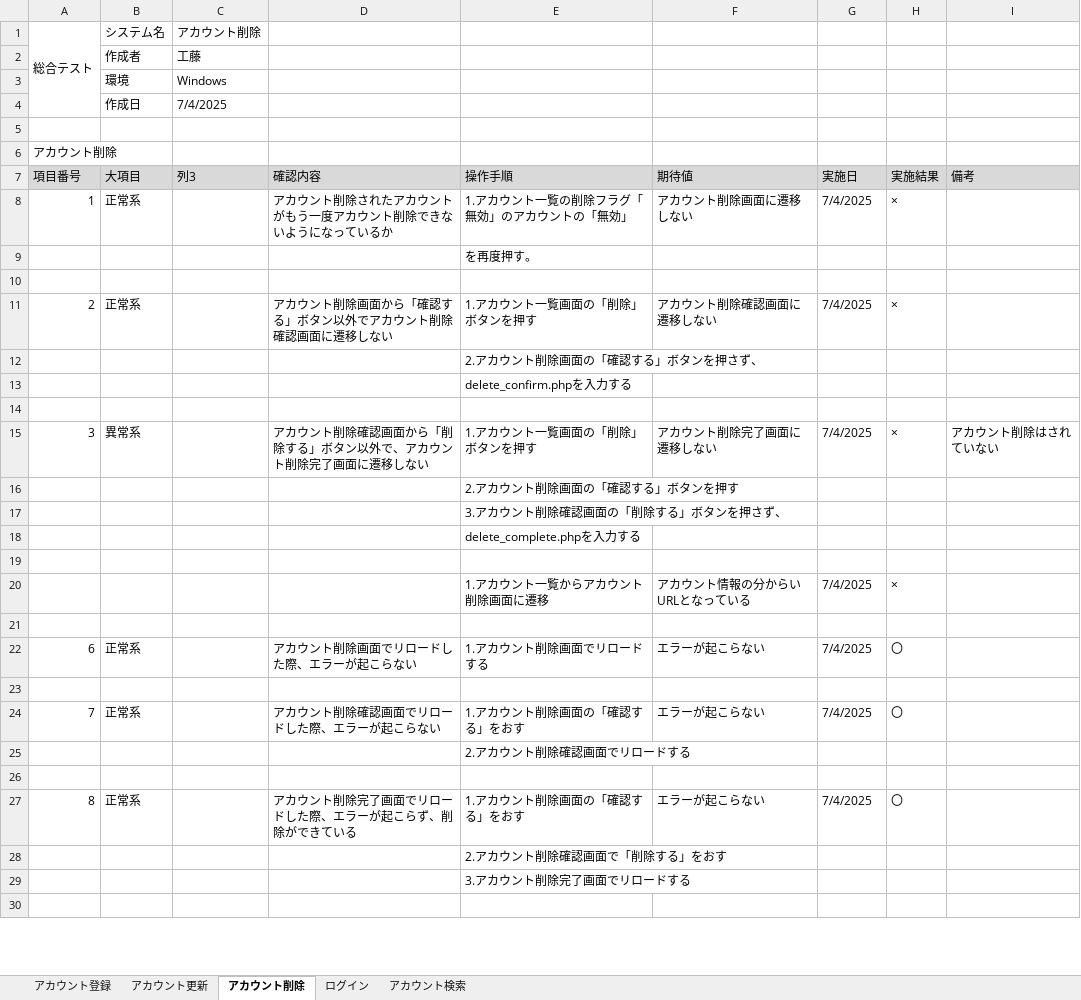
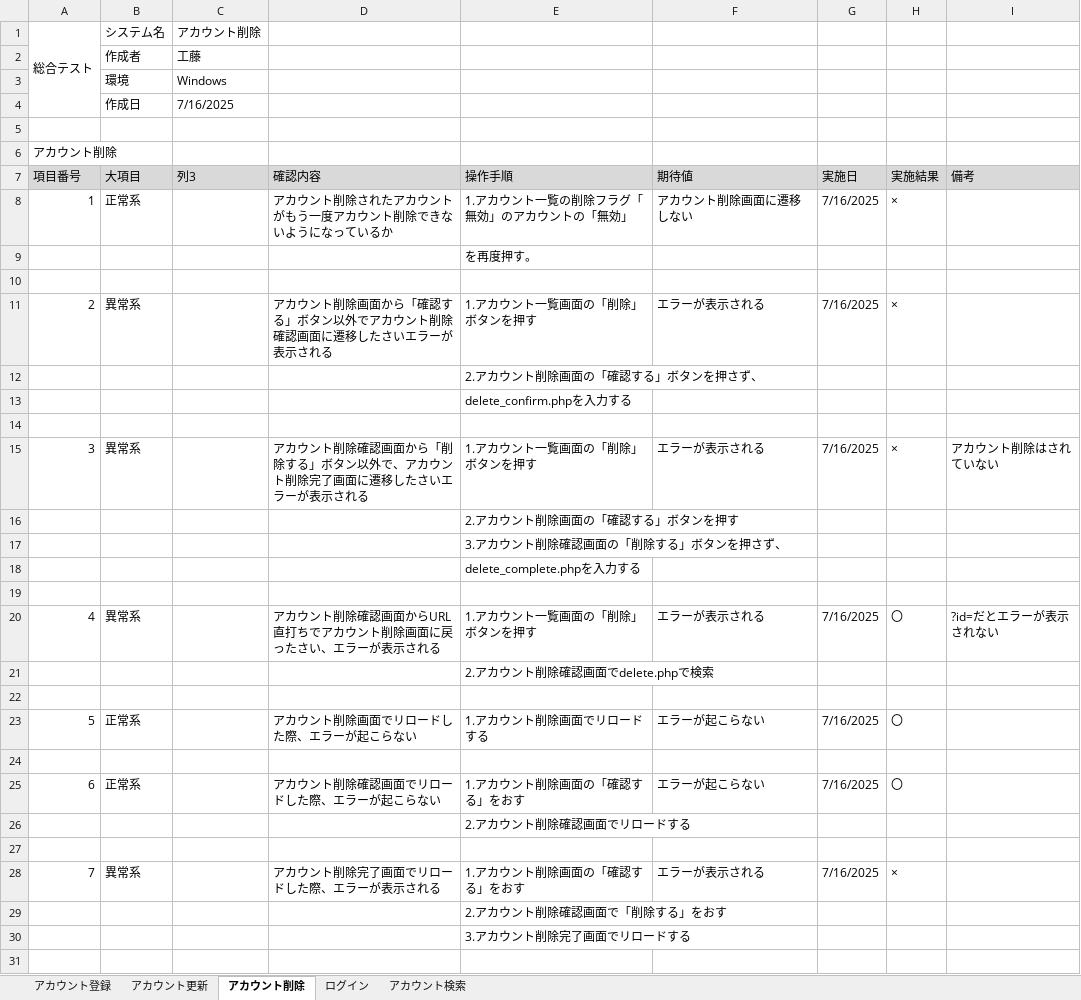
Before and after one commit to KeinF0rest/test-case, an Excel workbook: 総合テスト_2.xlsx, sheet アカウント削除, drawn as a sheet; only a part is shown; values as stored, in another font and other column widths than the file's, no borders; table styles not drawn; removed rows and columns are numbered as before the commit, all else as after; the diff covers the shown part only; the diff names each change by its address in the sheet, - before the commit and + after, or states it on an @@ line.

```diff
--- a/総合テスト_2.xlsx (sheet アカウント削除)
+++ b/総合テスト_2.xlsx (sheet アカウント削除)
-C4 (列3): 7/4/2025
+C4 (列3): 7/16/2025
-G8 (実施日): 7/4/2025
+G8 (実施日): 7/16/2025
-B11 (大項目): 正常系
+B11 (大項目): 異常系
-D11 (確認内容): アカウント削除画面から「確認する」ボタン以外でアカウント削除確認画面に遷移しない
+D11 (確認内容): アカウント削除画面から「確認する」ボタン以外でアカウント削除確認画面に遷移したさいエラーが表示される
-F11 (期待値): アカウント削除確認画面に遷移しない
+F11 (期待値): エラーが表示される
-G11 (実施日): 7/4/2025
+G11 (実施日): 7/16/2025
-D15 (確認内容): …に遷移しない
+D15 (確認内容): …に遷移したさいエラーが表示される
-F15 (期待値): アカウント削除完了画面に遷移しない
+F15 (期待値): エラーが表示される
-G15 (実施日): 7/4/2025
+G15 (実施日): 7/16/2025
-row 20:  |  |  |  | 1.アカウント一覧からアカウント削除画面に遷移 | アカウント情報の分からいURLとなっている | 7/4/2025 | ×
+row 20: 4 | 異常系 |  | アカウント削除確認画面からURL直打ちでアカウント削除画面に戻ったさい、エラーが表示される | 1.アカウント一覧画面の「削除」ボタンを押す | エラーが表示される | 7/16/2025 | 〇 | ?id=だとエラーが表示されない
+row 21:  |  |  |  | 2.アカウント削除確認画面でdelete.phpで検索
-A23 (項目番号): 6
+A23 (項目番号): 5
-G23 (実施日): 7/4/2025
+G23 (実施日): 7/16/2025
-A25 (項目番号): 7
+A25 (項目番号): 6
-G25 (実施日): 7/4/2025
+G25 (実施日): 7/16/2025
-row 27: 8 | 正常系 |  | アカウント削除完了画面でリロードした際、エラーが起こらず、削除ができている | 1.アカウント削除画面の「確認する」をおす | エラーが起こらない | 7/4/2025 | 〇
+row 28: 7 | 異常系 |  | アカウント削除完了画面でリロードした際、エラーが表示される | 1.アカウント削除画面の「確認する」をおす | エラーが表示される | 7/16/2025 | ×
```
Also changed, not shown: 7 added rows, 3 removed rows and 3 edited cells elsewhere in this sheet, sheet アカウント更新, sheet アカウント登録, sheet アカウント検索, sheet ログイン.
